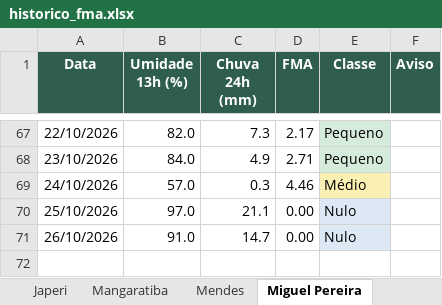
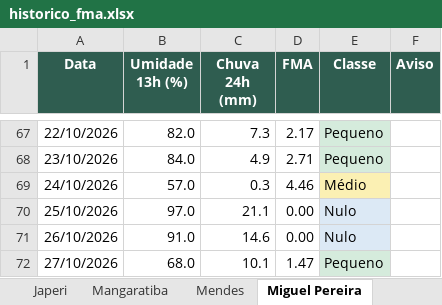
Before and after one commit to kovalsykib/painel-fma, an Excel workbook: docs/historico_fma.xlsx, sheet Miguel Pereira, drawn as a sheet; only a part is shown, gaps mark what is left out; values as stored, in another font and other column widths than the file's, no borders; the diff names each change by its address in the sheet, - before the commit and + after, or states it on an @@ line.

```diff
--- a/docs/historico_fma.xlsx (sheet Miguel Pereira)
+++ b/docs/historico_fma.xlsx (sheet Miguel Pereira)
-C71 (Chuva 24h (mm)): 14.7
+C71 (Chuva 24h (mm)): 14.6
+row 72: 27/10/2026 | 68.0 | 10.1 | 1.47 | Pequeno
```
Also changed, not shown: sheet Vassouras, sheet Japeri, sheet Nova Iguaçu, sheet Queimados, sheet Engenheiro Paulo de Frontin, sheet Mendes, 9 more sheets, 33 other files.
